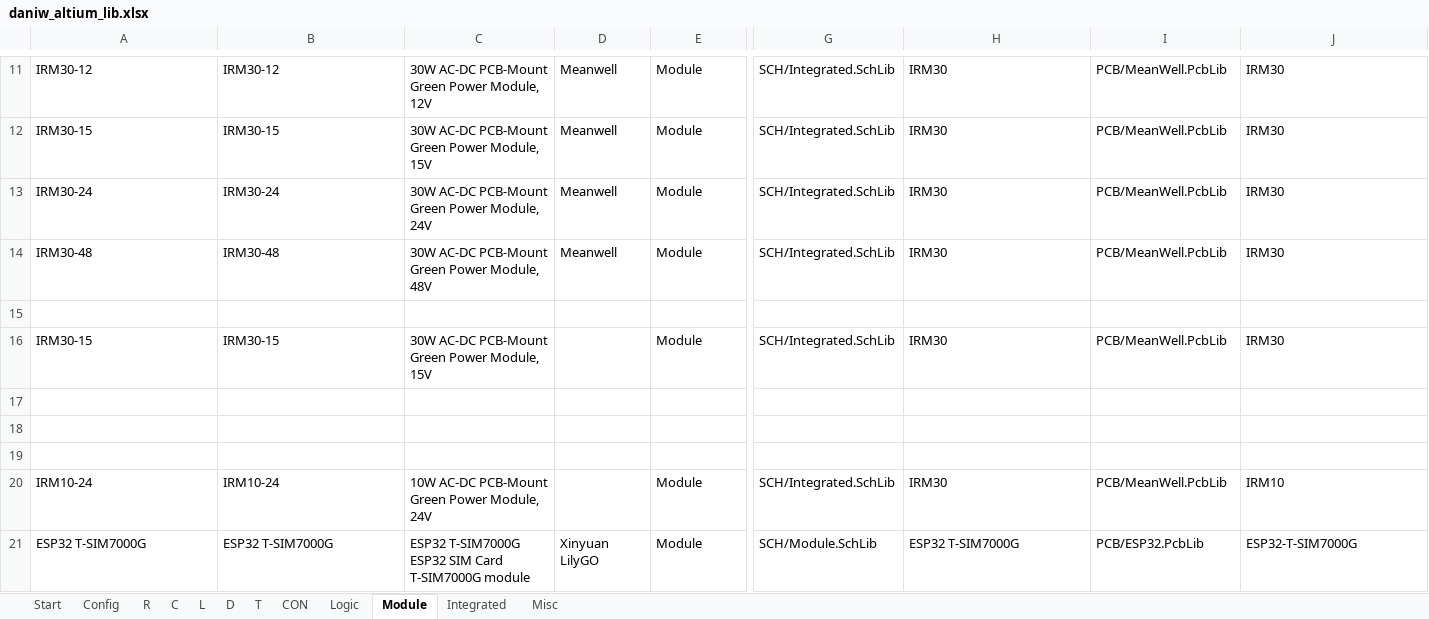
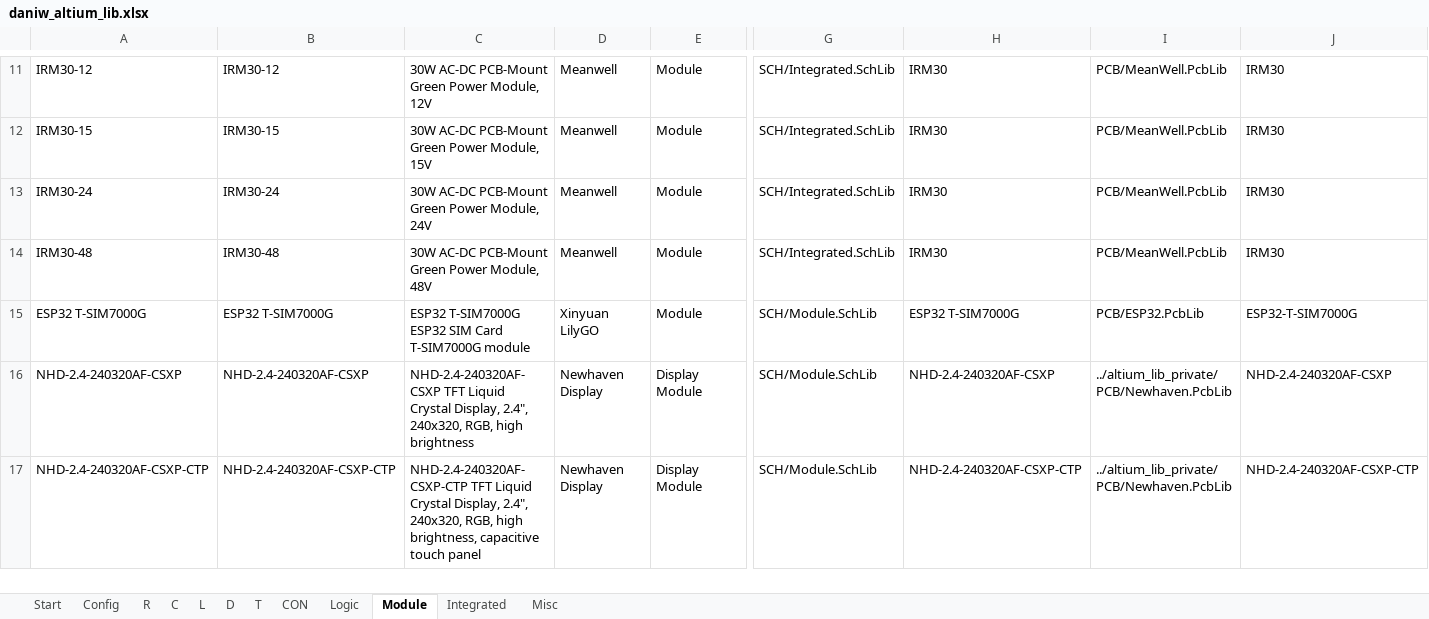
Before and after one commit to daniw/altium_lib, an Excel workbook: daniw_altium_lib.xlsx, sheet Module, drawn as a sheet; only a part is shown, gaps mark what is left out; values as stored, in another font and other column widths than the file's, no borders; removed rows and columns are numbered as before the commit, all else as after; rows hold the shown columns only; the diff names each change by its address in the sheet, - before the commit and + after, or states it on an @@ line.

Commit message:
QSPI flash W25N01GVZEIG and display module NHD-2.4-240320AF-CSXP*

```diff
--- a/daniw_altium_lib.xlsx (sheet Module)
+++ b/daniw_altium_lib.xlsx (sheet Module)
-row 15: (empty)
-row 16: IRM30-15 | IRM30-15 | 30W AC-DC PCB-Mount Green Power Module, 15V |  | Module | SCH/Integrated.SchLib | IRM30 | PCB/MeanWell.PcbLib | IRM30
-row 17: (empty)
-row 18: (empty)
-row 19: (empty)
-row 20: IRM10-24 | IRM10-24 | 10W AC-DC PCB-Mount Green Power Module, 24V |  | Module | SCH/Integrated.SchLib | IRM30 | PCB/MeanWell.PcbLib | IRM10
+row 16: NHD-2.4-240320AF-CSXP | NHD-2.4-240320AF-CSXP | NHD-2.4-240320AF-CSXP TFT Liquid Crystal Display, 2.4", 240x320, RGB, high brightness | Newhaven Display | Display Module | SCH/Module.SchLib | NHD-2.4-240320AF-CSXP | ../altium_lib_private/PCB/Newhaven.PcbLib | NHD-2.4-240320AF-CSXP
+row 17: NHD-2.4-240320AF-CSXP-CTP | NHD-2.4-240320AF-CSXP-CTP | NHD-2.4-240320AF-CSXP-CTP TFT Liquid Crystal Display, 2.4", 240x320, RGB, high brightness, capacitive touch panel | Newhaven Display | Display Module | SCH/Module.SchLib | NHD-2.4-240320AF-CSXP-CTP | ../altium_lib_private/PCB/Newhaven.PcbLib | NHD-2.4-240320AF-CSXP-CTP
```
Also changed, not shown: sheet Integrated, 4 other files.
